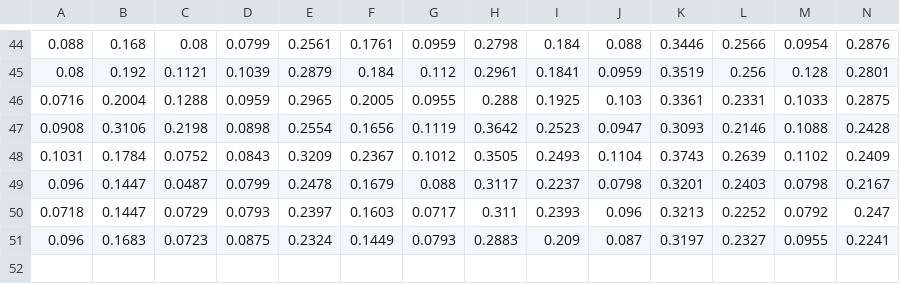
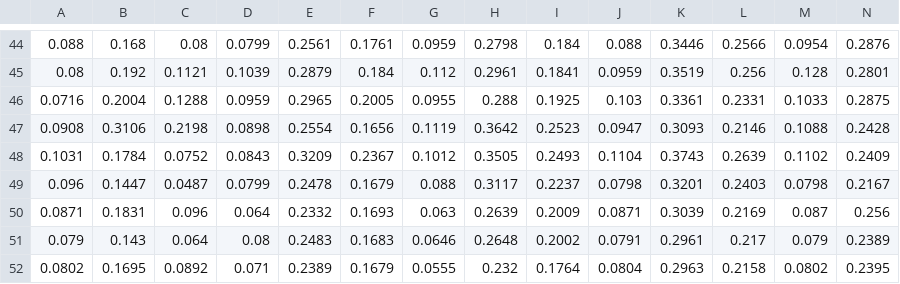
Before and after one commit to pysherlock/KeystrokeWeb, a CSV file: Dataset/New Users/YPU_clp.csv, drawn as a sheet; only a part is shown, gaps mark what is left out; removed rows and columns are numbered as before the commit, all else as after; rows hold the shown columns only; the diff names each change by its address in the sheet, - before the commit and + after, or states it on an @@ line.

```diff
--- a/Dataset/New Users/YPU_clp.csv
+++ b/Dataset/New Users/YPU_clp.csv
-row 50: 0.0718 | 0.1447 | 0.0729 | 0.0793 | 0.2397 | 0.1603 | 0.0717 | 0.311 | 0.2393 | 0.096 | 0.3213 | 0.2252 | 0.0792 | 0.247
-row 51: 0.096 | 0.1683 | 0.0723 | 0.0875 | 0.2324 | 0.1449 | 0.0793 | 0.2883 | 0.209 | 0.087 | 0.3197 | 0.2327 | 0.0955 | 0.2241
+row 50: 0.0871 | 0.1831 | 0.096 | 0.064 | 0.2332 | 0.1693 | 0.063 | 0.2639 | 0.2009 | 0.0871 | 0.3039 | 0.2169 | 0.087 | 0.256
+row 51: 0.079 | 0.143 | 0.064 | 0.08 | 0.2483 | 0.1683 | 0.0646 | 0.2648 | 0.2002 | 0.0791 | 0.2961 | 0.217 | 0.079 | 0.2389
+row 52: 0.0802 | 0.1695 | 0.0892 | 0.071 | 0.2389 | 0.1679 | 0.0555 | 0.232 | 0.1764 | 0.0804 | 0.2963 | 0.2158 | 0.0802 | 0.2395
```
Also changed, not shown: 8 other files.
